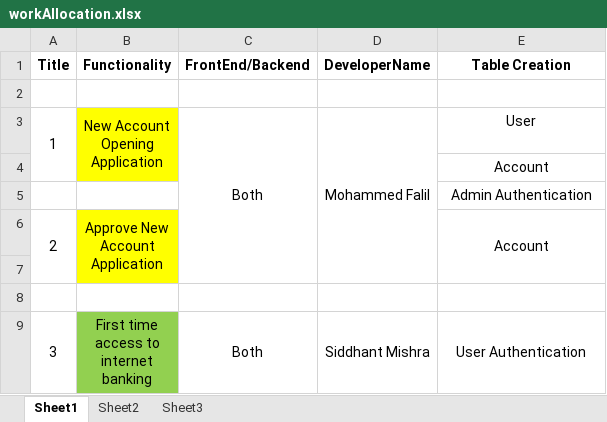
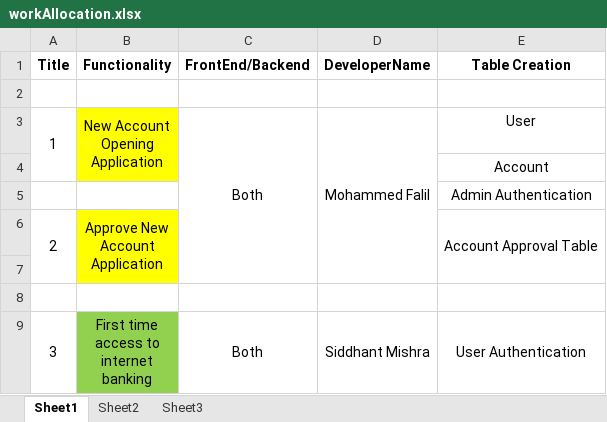
Before and after one commit to mohammed-falil1/team-c-capstone-project, an Excel workbook: Project Documents/workAllocation.xlsx, sheet Sheet1, drawn as a sheet; only a part is shown; values as stored, in another font and other column widths than the file's, no borders; the diff names each change by its address in the sheet, - before the commit and + after, or states it on an @@ line.

```diff
--- a/Project Documents/workAllocation.xlsx (sheet Sheet1)
+++ b/Project Documents/workAllocation.xlsx (sheet Sheet1)
-E6 (Table Creation): Account
+E6 (Table Creation): Account Approval Table
```
Also changed, not shown: Project Documents/DbInfo.xlsx.
